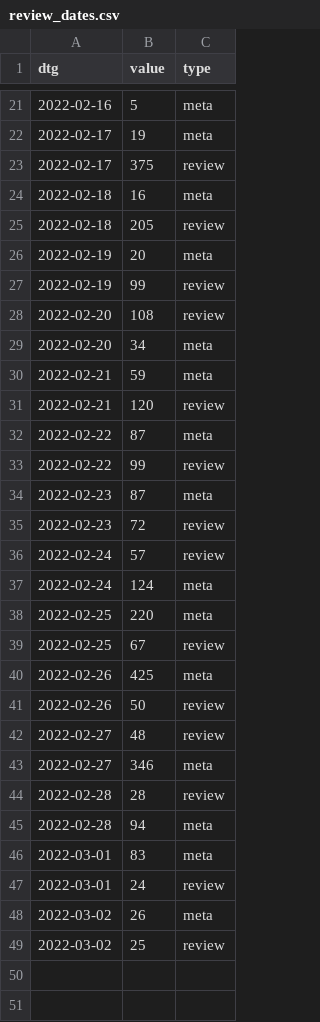
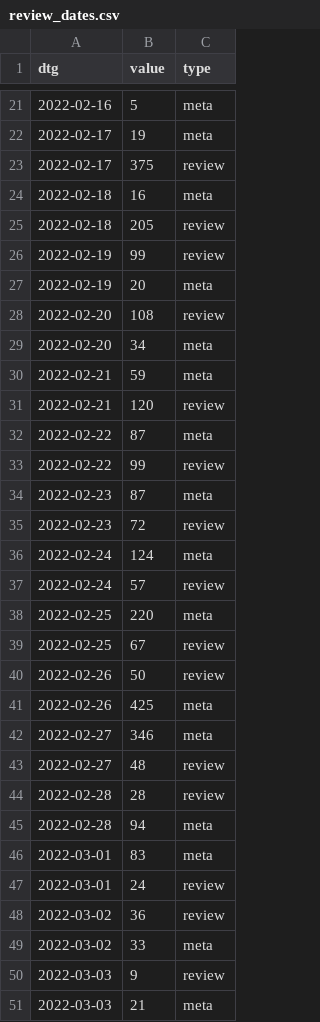
Before and after one commit to acl-org/arr-health, a CSV file: iterations/2022/january/review_dates.csv, drawn as a sheet; only a part is shown, gaps mark what is left out.

```diff
--- a/iterations/2022/january/review_dates.csv
+++ b/iterations/2022/january/review_dates.csv
@@ -25,4 +25,4 @@ dtg,value,type
 2022-02-18,205,review
+2022-02-19,99,review
 2022-02-19,20,meta
-2022-02-19,99,review
 2022-02-20,108,review
@@ -35,10 +35,10 @@ dtg,value,type
 2022-02-23,72,review
+2022-02-24,124,meta
 2022-02-24,57,review
-2022-02-24,124,meta
 2022-02-25,220,meta
 2022-02-25,67,review
+2022-02-26,50,review
 2022-02-26,425,meta
-2022-02-26,50,review
+2022-02-27,346,meta
 2022-02-27,48,review
-2022-02-27,346,meta
 2022-02-28,28,review
@@ -47,3 +47,5 @@ dtg,value,type
 2022-03-01,24,review
-2022-03-02,26,meta
-2022-03-02,25,review
+2022-03-02,36,review
+2022-03-02,33,meta
+2022-03-03,9,review
+2022-03-03,21,meta
```
Also changed, not shown: iterations/2022/january/review_loads.csv, iterations/2022/january/review_scores.csv, 5 other files.
